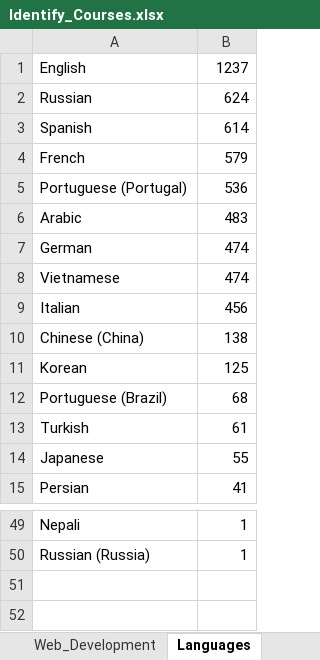
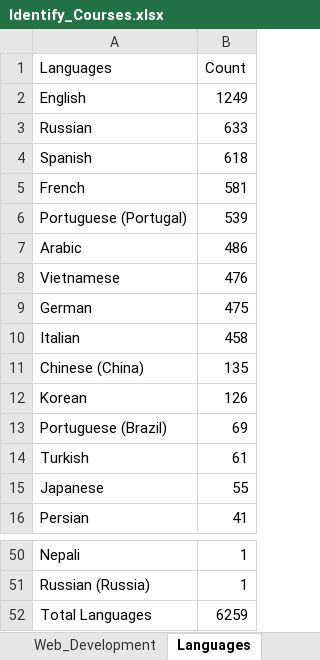
Before and after one commit to starlord78/hackathon, an Excel workbook: identifycourses/excel/Identify_Courses.xlsx, sheet Languages, drawn as a sheet; only a part is shown, gaps mark what is left out; values as stored, in another font and other column widths than the file's, no borders; removed rows and columns are numbered as before the commit, all else as after; the diff names each change by its address in the sheet, - before the commit and + after, or states it on an @@ line.

```diff
--- a/identifycourses/excel/Identify_Courses.xlsx (sheet Languages)
+++ b/identifycourses/excel/Identify_Courses.xlsx (sheet Languages)
+row 1: Languages | Count
-B2: 1237
+B2: 1249
-B3: 624
+B3: 633
-B4: 614
+B4: 618
-B5: 579
+B5: 581
-B6: 536
+B6: 539
-B7: 483
+B7: 486
-row 7: German | 474
-B8: 474
+B8: 476
+row 9: German | 475
-B10: 456
+B10: 458
-B11: 138
+B11: 135
-B12: 125
+B12: 126
-B13: 68
+B13: 69
+row 52: Total Languages | 6259
```
Also changed, not shown: sheet Web_Development, sheet Levels, 21 other files.
